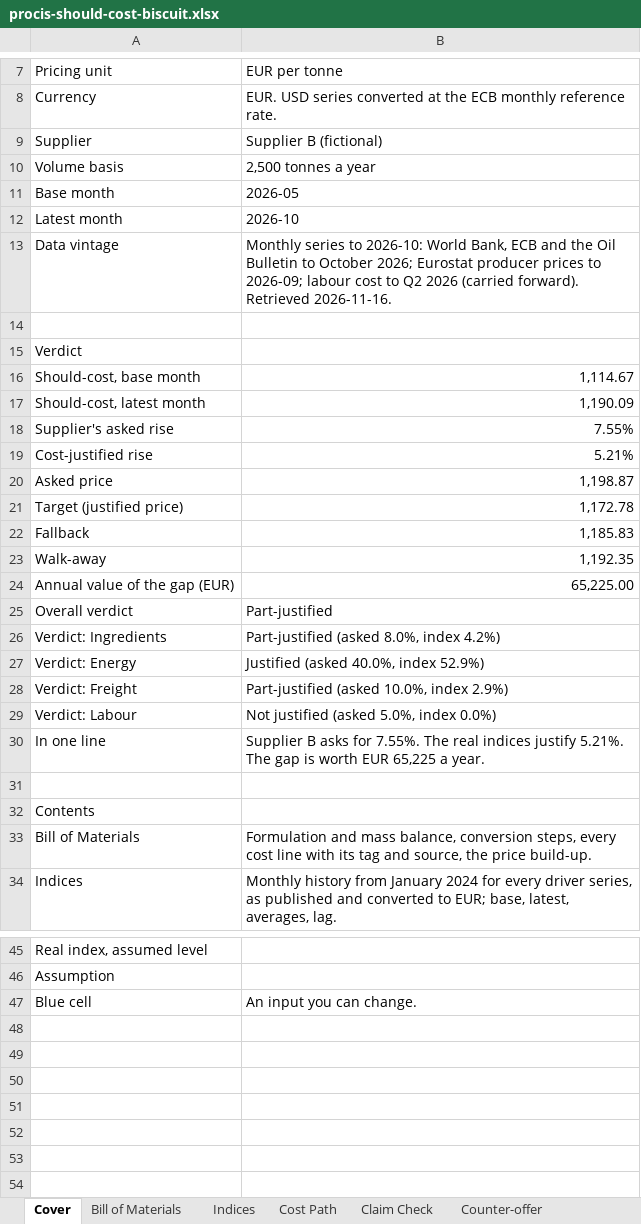
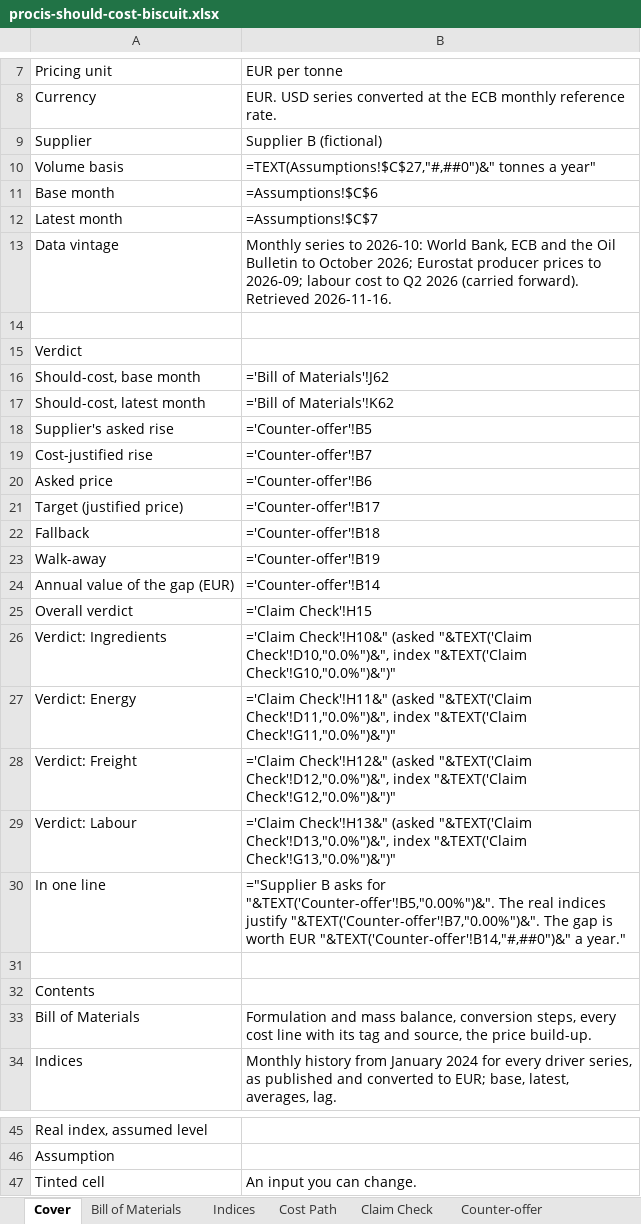
Before and after one commit to madhuys/procis, an Excel workbook: samples/procis-should-cost-biscuit.xlsx, sheet Cover, drawn as a sheet; only a part is shown, gaps mark what is left out; values as stored, in another font and other column widths than the file's, no cell formats; formulas without a stored value are shown as written; the diff names each change by its address in the sheet, - before the commit and + after, or states it on an @@ line.

```diff
--- a/samples/procis-should-cost-biscuit.xlsx (sheet Cover)
+++ b/samples/procis-should-cost-biscuit.xlsx (sheet Cover)
-B10: 2,500 tonnes a year
+B10: =TEXT(Assumptions!$C$27,"#,##0")&" tonnes a year"
-B11: 2026-05
+B11: =Assumptions!$C$6
-B12: 2026-10
+B12: =Assumptions!$C$7
-B16: 1,114.67
+B16: ='Bill of Materials'!J62
-B17: 1,190.09
+B17: ='Bill of Materials'!K62
-B18: 7.55%
+B18: ='Counter-offer'!B5
-B19: 5.21%
+B19: ='Counter-offer'!B7
-B20: 1,198.87
+B20: ='Counter-offer'!B6
-B21: 1,172.78
+B21: ='Counter-offer'!B17
-B22: 1,185.83
+B22: ='Counter-offer'!B18
-B23: 1,192.35
+B23: ='Counter-offer'!B19
-B24: 65,225.00
+B24: ='Counter-offer'!B14
-B25: Part-justified
+B25: ='Claim Check'!H15
-B26: Part-justified (asked 8.0%, index 4.2%)
+B26: ='Claim Check'!H10&" (asked "&TEXT('Claim Check'!D10,"0.0%")&", index "&TEXT('Claim Check'!G10,"0.0%")&")"
-B27: Justified (asked 40.0%, index 52.9%)
+B27: ='Claim Check'!H11&" (asked "&TEXT('Claim Check'!D11,"0.0%")&", index "&TEXT('Claim Check'!G11,"0.0%")&")"
-B28: Part-justified (asked 10.0%, index 2.9%)
+B28: ='Claim Check'!H12&" (asked "&TEXT('Claim Check'!D12,"0.0%")&", index "&TEXT('Claim Check'!G12,"0.0%")&")"
-B29: Not justified (asked 5.0%, index 0.0%)
+B29: ='Claim Check'!H13&" (asked "&TEXT('Claim Check'!D13,"0.0%")&", index "&TEXT('Claim Check'!G13,"0.0%")&")"
-B30: Supplier B asks for 7.55%. The real indices justify 5.21%. The gap is worth EUR 65,225 a year.
+B30: ="Supplier B asks for "&TEXT('Counter-offer'!B5,"0.00%")&". The real indices justify "&TEXT('Counter-offer'!B7,"0.00%")&". The gap is worth EUR "&TEXT('Counter-offer'!B14,"#,##0")&" a year."
-A47: Blue cell
+A47: Tinted cell
```
Also changed, not shown: sheet Cost Path, sheet Recovery Watch, sheet Indices, sheet Bill of Materials, sheet Claim Check, sheet Counter-offer, 3 more sheets, cell formats, samples/procis-should-cost-PET330.xlsx, samples/procis-should-cost-darkchoc.xlsx, 2 other files.
